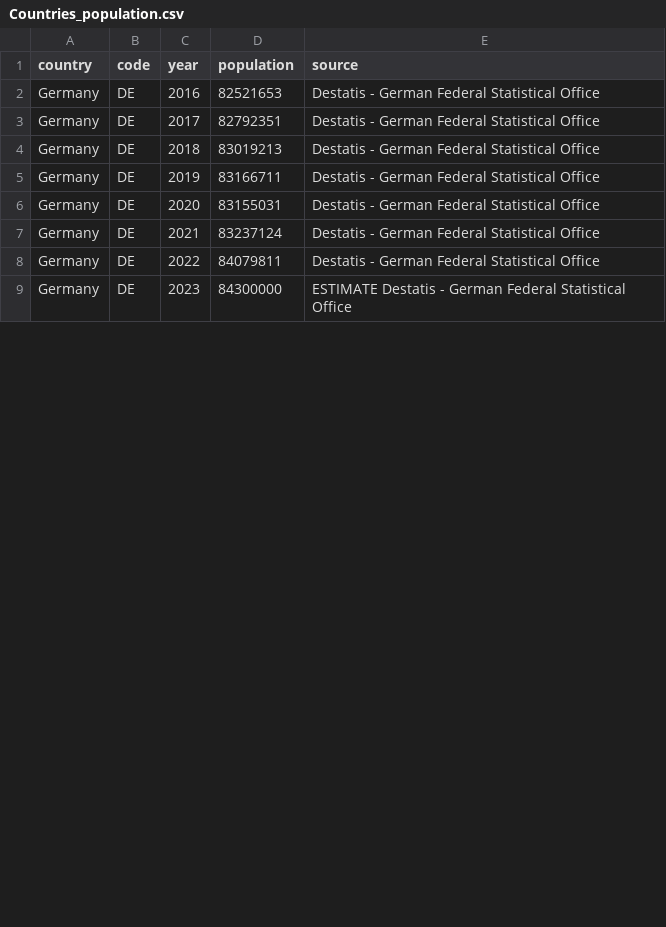
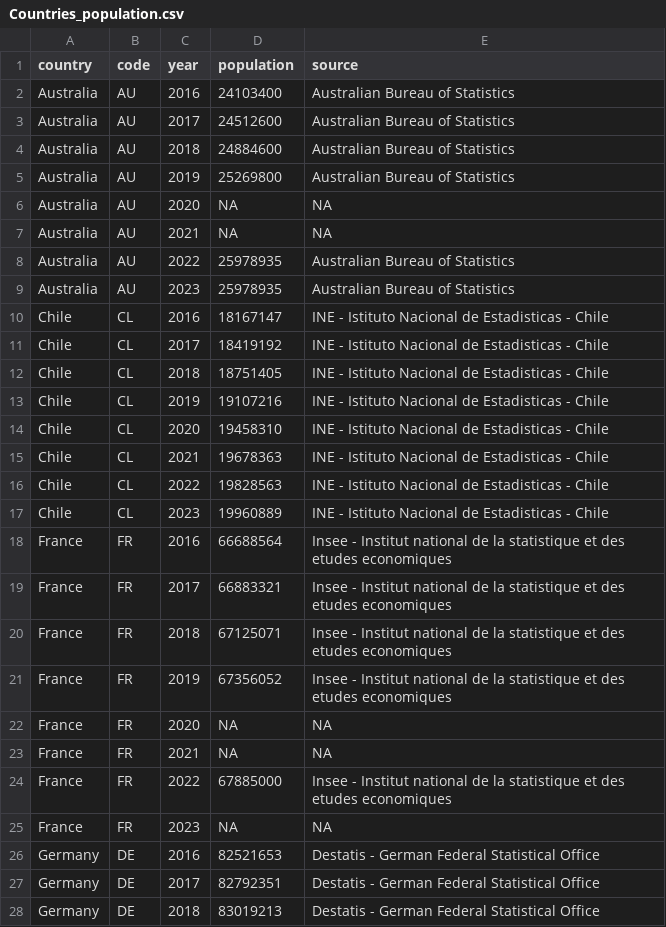
Before and after one commit to dzanahmed/lshtm-dc-sanofi, a CSV file: data/raw_data/Countries_population.csv, drawn as a sheet; only a part is shown; the shorter side is filled out with more unchanged rows; the diff covers the shown part only.

Commit message:
update

```diff
--- a/data/raw_data/Countries_population.csv
+++ b/data/raw_data/Countries_population.csv
@@ -1,2 +1,26 @@
 country,code,year,population,source
+Australia,AU,2016,24103400,Australian Bureau of Statistics
+Australia,AU,2017,24512600,Australian Bureau of Statistics
+Australia,AU,2018,24884600,Australian Bureau of Statistics
+Australia,AU,2019,25269800,Australian Bureau of Statistics
+Australia,AU,2020,NA,NA
+Australia,AU,2021,NA,NA
+Australia,AU,2022,25978935,Australian Bureau of Statistics
+Australia,AU,2023,25978935,Australian Bureau of Statistics
+Chile,CL,2016,18167147,INE - Istituto Nacional de Estadisticas - Chile
+Chile,CL,2017,18419192,INE - Istituto Nacional de Estadisticas - Chile
+Chile,CL,2018,18751405,INE - Istituto Nacional de Estadisticas - Chile
+Chile,CL,2019,19107216,INE - Istituto Nacional de Estadisticas - Chile
+Chile,CL,2020,19458310,INE - Istituto Nacional de Estadisticas - Chile
+Chile,CL,2021,19678363,INE - Istituto Nacional de Estadisticas - Chile
+Chile,CL,2022,19828563,INE - Istituto Nacional de Estadisticas - Chile
+Chile,CL,2023,19960889,INE - Istituto Nacional de Estadisticas - Chile
+France,FR,2016,66688564,Insee - Institut national de la statistique et des etudes economiques
+France,FR,2017,66883321,Insee - Institut national de la statistique et des etudes economiques
+France,FR,2018,67125071,Insee - Institut national de la statistique et des etudes economiques
+France,FR,2019,67356052,Insee - Institut national de la statistique et des etudes economiques
+France,FR,2020,NA,NA
+France,FR,2021,NA,NA
+France,FR,2022,67885000,Insee - Institut national de la statistique et des etudes economiques
+France,FR,2023,NA,NA
 Germany,DE,2016,82521653,Destatis - German Federal Statistical Office
```
Also changed, not shown: 1 added row, 6 removed rows and 7 moved rows elsewhere in this file.
